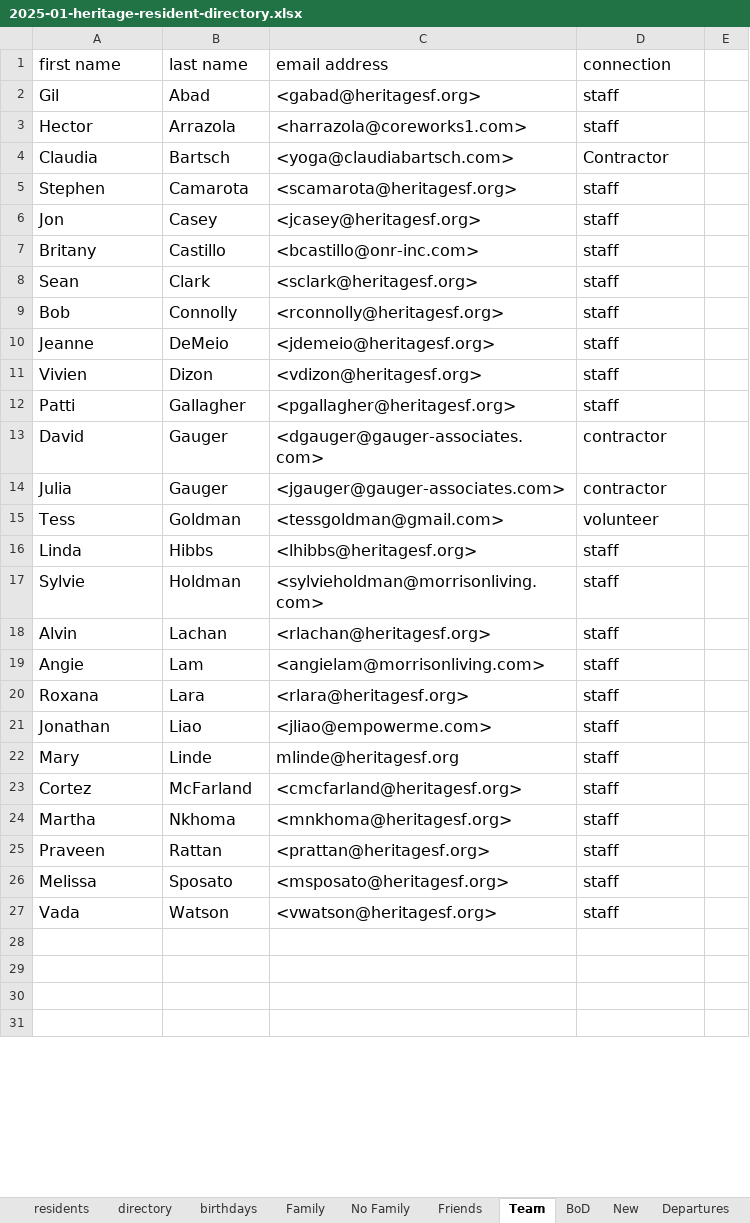
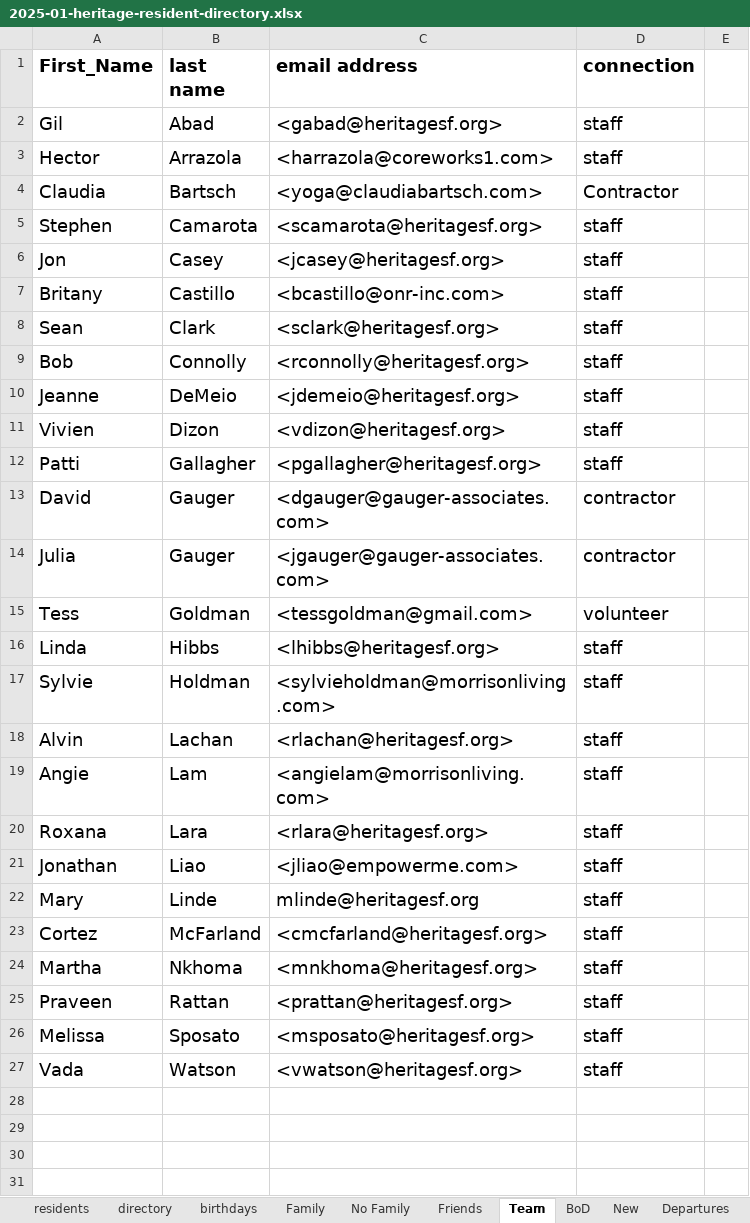
Before and after one commit to theo-armour/agenda, an Excel workbook: 3-1-heritage/0-heritage-happenings/2025/01-january-hh/resident-directory/2025-01-heritage-resident-directory.xlsx, sheet Team, drawn as a sheet; only a part is shown; values as stored, in another font and other column widths than the file's, no borders; the diff covers the shown part only; the diff names each change by its address in the sheet, - before the commit and + after, or states it on an @@ line.

Commit message:
Update resident name in mail merge document and add centenary meeting notes

```diff
--- a/3-1-heritage/0-heritage-happenings/2025/01-january-hh/resident-directory/2025-01-heritage-resident-directory.xlsx (sheet Team)
+++ b/3-1-heritage/0-heritage-happenings/2025/01-january-hh/resident-directory/2025-01-heritage-resident-directory.xlsx (sheet Team)
-A1: first name
+A1: First_Name
@@ A1:D27 text size: larger @@
-A1:D1 bold: off
+A1:D1 bold: on
```
Also changed, not shown: 8 edited cells and cell formats elsewhere in this sheet, sheet Family, sheet New, sheet Friends, sheet BoD, sheet Departures, sheet No Family, 1 more sheet, other sheet tabs, 3 other files.
